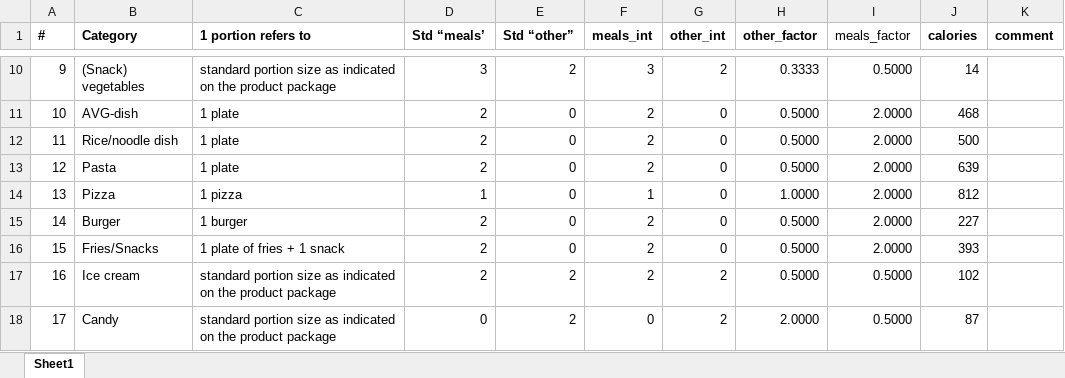
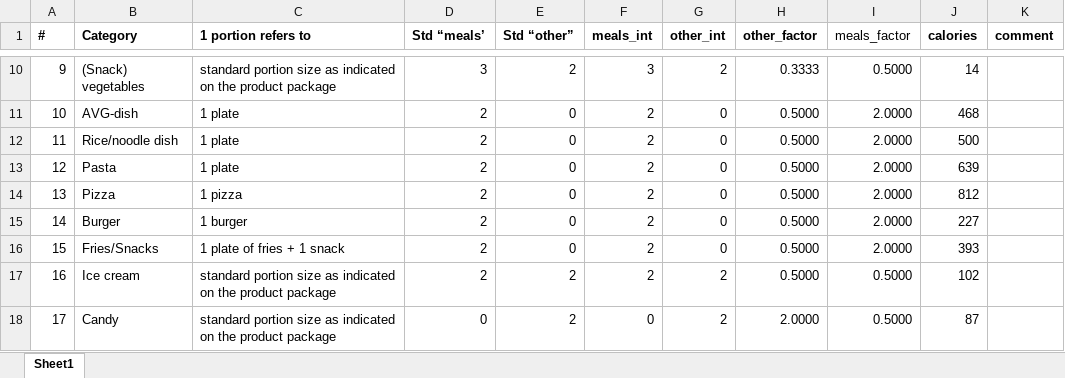
Before and after one commit to putssander/psych-datau, an Excel workbook: resources/config/binge_config.xlsx, sheet Sheet1, drawn as a sheet; only a part is shown, gaps mark what is left out; values as stored, in another font and other column widths than the file's, no borders; the diff names each change by its address in the sheet, - before the commit and + after, or states it on an @@ line.

Commit message:
pizza error

```diff
--- a/resources/config/binge_config.xlsx (sheet Sheet1)
+++ b/resources/config/binge_config.xlsx (sheet Sheet1)
-D14 (Std “meals’): 1
+D14 (Std “meals’): 2
-F14 (meals_int): 1
+F14 (meals_int): 2
-H14 (other_factor): 1.0000
+H14 (other_factor): 0.5000
```
